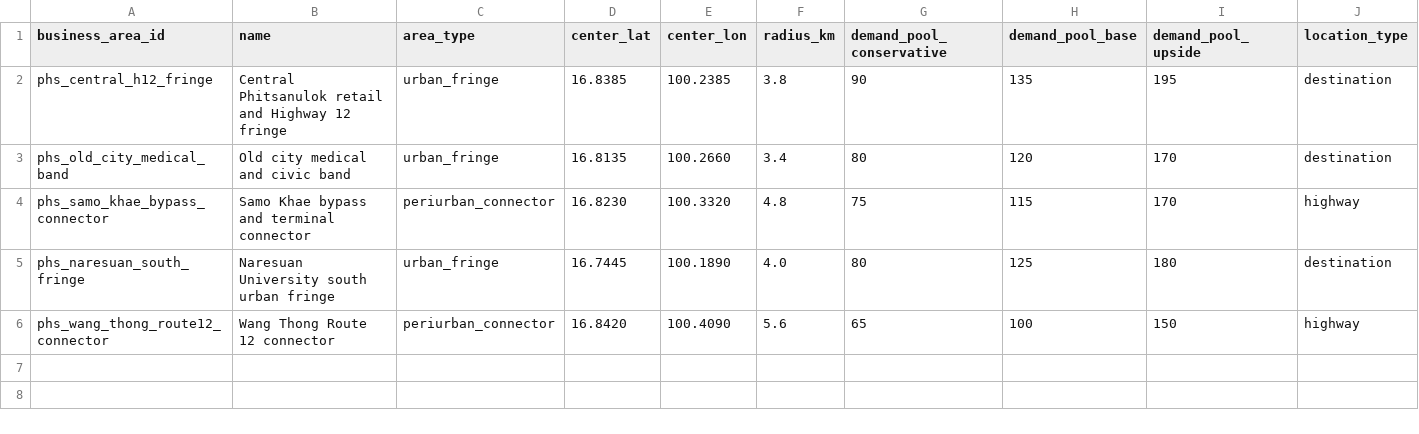
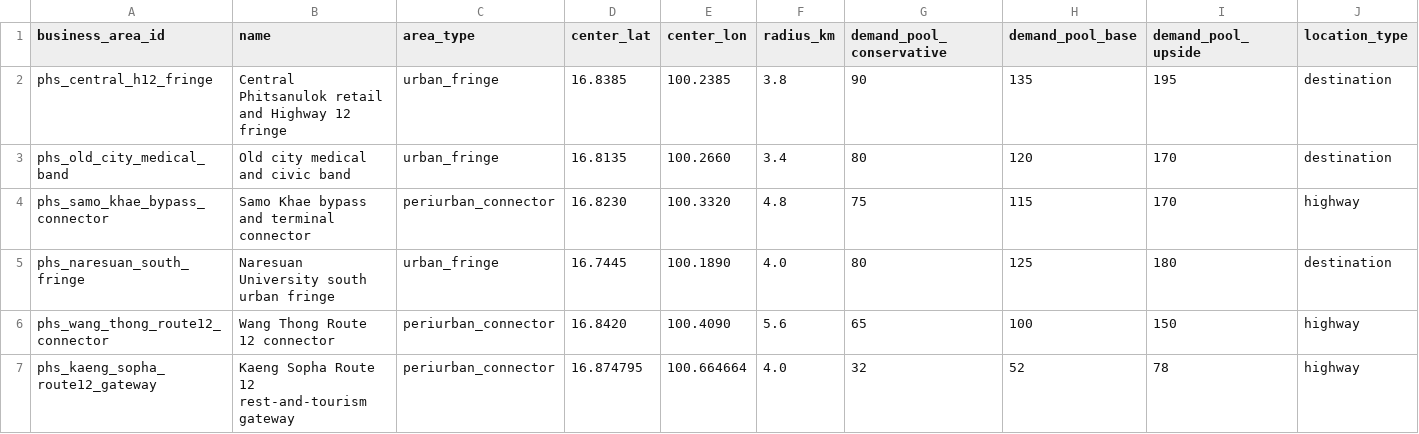
Before and after one commit to pongwaraj/TH-EVI, a CSV file: data/business_areas_phitsanulok.csv, drawn as a sheet; only a part is shown; rows hold the shown columns only; the diff names each change by its address in the sheet, - before the commit and + after, or states it on an @@ line.

```diff
--- a/data/business_areas_phitsanulok.csv
+++ b/data/business_areas_phitsanulok.csv
+row 7: phs_kaeng_sopha_route12_gateway | Kaeng Sopha Route 12 rest-and-tourism gateway | periurban_connector | 16.874795 | 100.664664 | 4.0 | 32 | 52 | 78 | highway
```
Also changed, not shown: data/competitors_phitsanulok_detailed.csv, data/district_nodes_phitsanulok.csv, 5 other files.
